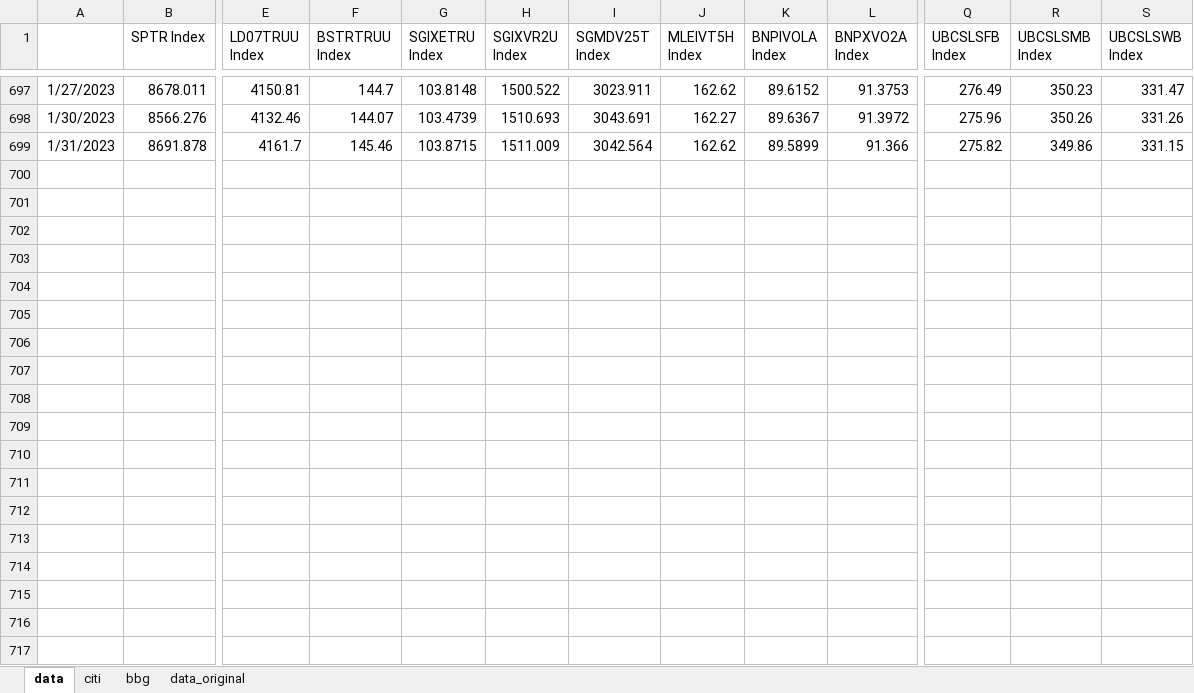
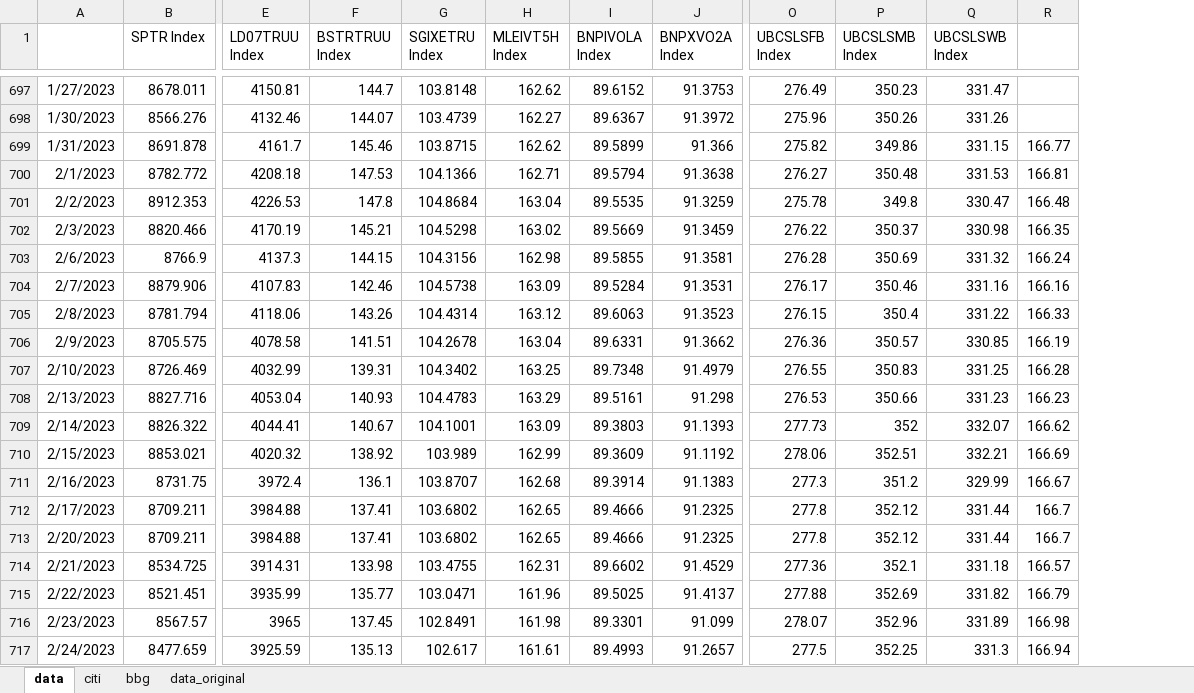
Before and after one commit to pforjoeUPS/RMP, an Excel workbook: EquityHedging/data/update_strats/ups_data.xlsx, sheet data, drawn as a sheet; only a part is shown, gaps mark what is left out; values as stored, in another font and other column widths than the file's, no borders; removed rows and columns are numbered as before the commit, all else as after; rows hold the shown columns only; the diff covers the shown part only; the diff names each change by its address in the sheet, - before the commit and + after, or states it on an @@ line.

Commit message:
update ups data 2/28/23

```diff
--- a/EquityHedging/data/update_strats/ups_data.xlsx (sheet data)
+++ b/EquityHedging/data/update_strats/ups_data.xlsx (sheet data)
-column H (SGIXVR2U Index), rows 697-699: 1500.522 | 1510.693 | 1511.009
-column I (SGMDV25T Index), rows 697-699: 3023.911 | 3043.691 | 3042.564
+column R, row 699: 166.77
+row 700: 2/1/2023 | 8782.772 | 4208.18 | 147.53 | 104.1366 | 162.71 | 89.5794 | 91.3638 | 276.27 | 350.48 | 331.53 | 166.81
+row 701: 2/2/2023 | 8912.353 | 4226.53 | 147.8 | 104.8684 | 163.04 | 89.5535 | 91.3259 | 275.78 | 349.8 | 330.47 | 166.48
+row 702: 2/3/2023 | 8820.466 | 4170.19 | 145.21 | 104.5298 | 163.02 | 89.5669 | 91.3459 | 276.22 | 350.37 | 330.98 | 166.35
+row 703: 2/6/2023 | 8766.9 | 4137.3 | 144.15 | 104.3156 | 162.98 | 89.5855 | 91.3581 | 276.28 | 350.69 | 331.32 | 166.24
+row 704: 2/7/2023 | 8879.906 | 4107.83 | 142.46 | 104.5738 | 163.09 | 89.5284 | 91.3531 | 276.17 | 350.46 | 331.16 | 166.16
+row 705: 2/8/2023 | 8781.794 | 4118.06 | 143.26 | 104.4314 | 163.12 | 89.6063 | 91.3523 | 276.15 | 350.4 | 331.22 | 166.33
+row 706: 2/9/2023 | 8705.575 | 4078.58 | 141.51 | 104.2678 | 163.04 | 89.6331 | 91.3662 | 276.36 | 350.57 | 330.85 | 166.19
+row 707: 2/10/2023 | 8726.469 | 4032.99 | 139.31 | 104.3402 | 163.25 | 89.7348 | 91.4979 | 276.55 | 350.83 | 331.25 | 166.28
+row 708: 2/13/2023 | 8827.716 | 4053.04 | 140.93 | 104.4783 | 163.29 | 89.5161 | 91.298 | 276.53 | 350.66 | 331.23 | 166.23
+row 709: 2/14/2023 | 8826.322 | 4044.41 | 140.67 | 104.1001 | 163.09 | 89.3803 | 91.1393 | 277.73 | 352 | 332.07 | 166.62
+row 710: 2/15/2023 | 8853.021 | 4020.32 | 138.92 | 103.989 | 162.99 | 89.3609 | 91.1192 | 278.06 | 352.51 | 332.21 | 166.69
+row 711: 2/16/2023 | 8731.75 | 3972.4 | 136.1 | 103.8707 | 162.68 | 89.3914 | 91.1383 | 277.3 | 351.2 | 329.99 | 166.67
+row 712: 2/17/2023 | 8709.211 | 3984.88 | 137.41 | 103.6802 | 162.65 | 89.4666 | 91.2325 | 277.8 | 352.12 | 331.44 | 166.7
+row 713: 2/20/2023 | 8709.211 | 3984.88 | 137.41 | 103.6802 | 162.65 | 89.4666 | 91.2325 | 277.8 | 352.12 | 331.44 | 166.7
+row 714: 2/21/2023 | 8534.725 | 3914.31 | 133.98 | 103.4755 | 162.31 | 89.6602 | 91.4529 | 277.36 | 352.1 | 331.18 | 166.57
+row 715: 2/22/2023 | 8521.451 | 3935.99 | 135.77 | 103.0471 | 161.96 | 89.5025 | 91.4137 | 277.88 | 352.69 | 331.82 | 166.79
+row 716: 2/23/2023 | 8567.57 | 3965 | 137.45 | 102.8491 | 161.98 | 89.3301 | 91.099 | 278.07 | 352.96 | 331.89 | 166.98
+row 717: 2/24/2023 | 8477.659 | 3925.59 | 135.13 | 102.617 | 161.61 | 89.4993 | 91.2657 | 277.5 | 352.25 | 331.3 | 166.94
```
Also changed, not shown: 2 added rows elsewhere in this sheet, sheet bbg, formulas that keep their value.
